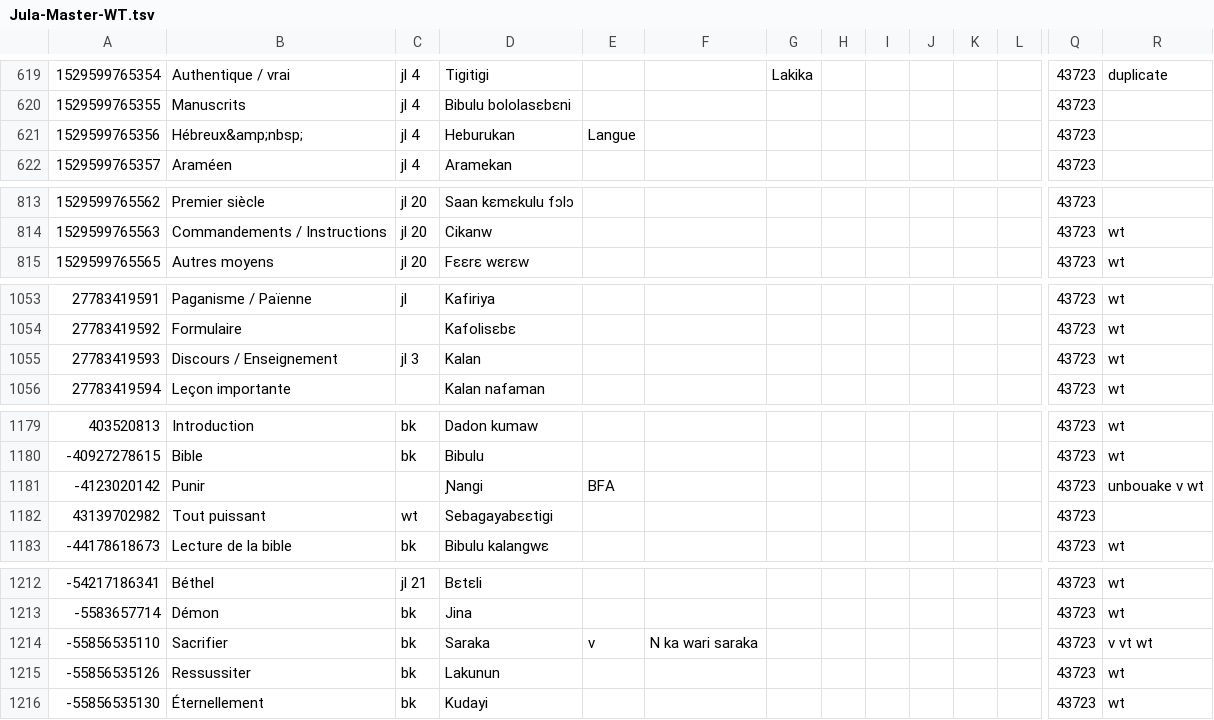
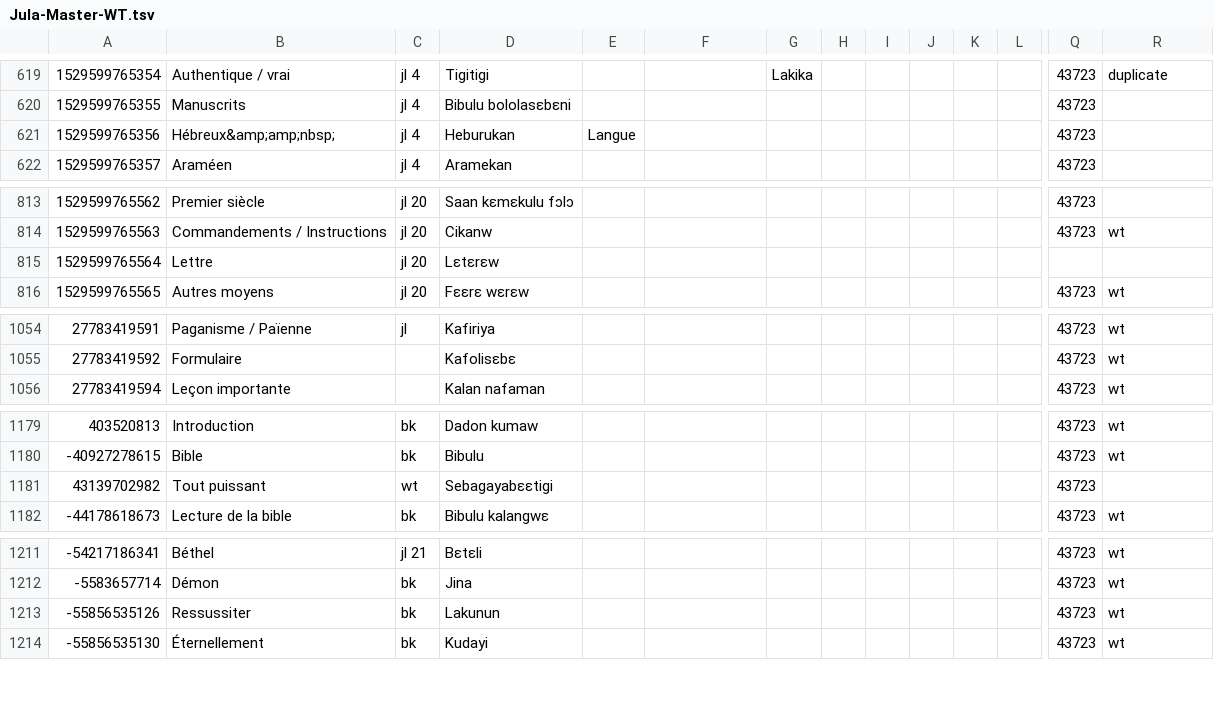
Before and after one commit to boydkelly/blog, a TSV file: static/download/Jula-Master-WT.tsv, drawn as a sheet; only a part is shown, gaps mark what is left out; removed rows and columns are numbered as before the commit, all else as after; rows hold the shown columns only; the diff names each change by its address in the sheet, - before the commit and + after, or states it on an @@ line.

```diff
--- a/static/download/Jula-Master-WT.tsv
+++ b/static/download/Jula-Master-WT.tsv
-B621: Hébreux&amp;nbsp;
+B621: Hébreux&amp;amp;nbsp;
+row 815: 1529599765564 | Lettre | jl 20 | Lɛtɛrɛw
-row 1055: 27783419593 | Discours / Enseignement | jl 3 | Kalan |  |  |  |  |  |  |  |  | 43723 | wt
-row 1181: -4123020142 | Punir |  | Ɲangi | BFA |  |  |  |  |  |  |  | 43723 | unbouake v wt
-row 1214: -55856535110 | Sacrifier | bk | Saraka | v | N ka wari saraka |  |  |  |  |  |  | 43723 | v vt wt
```
Also changed, not shown: static/download/Jula-Master-Vocab.tsv.
